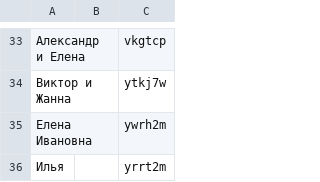
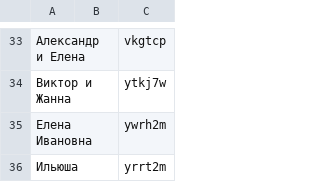
Before and after one commit to MTsarevich/MTsarevich.github.io, a CSV file: гости.csv, drawn as a sheet; only a part is shown, gaps mark what is left out.

Commit message:
Update гости.csv

```diff
--- a/гости.csv
+++ b/гости.csv
@@ -35,2 +35,2 @@
 Елена Ивановна;;ywrh2m
-Илья;;yrrt2m
+Ильюша;;yrrt2m
```
